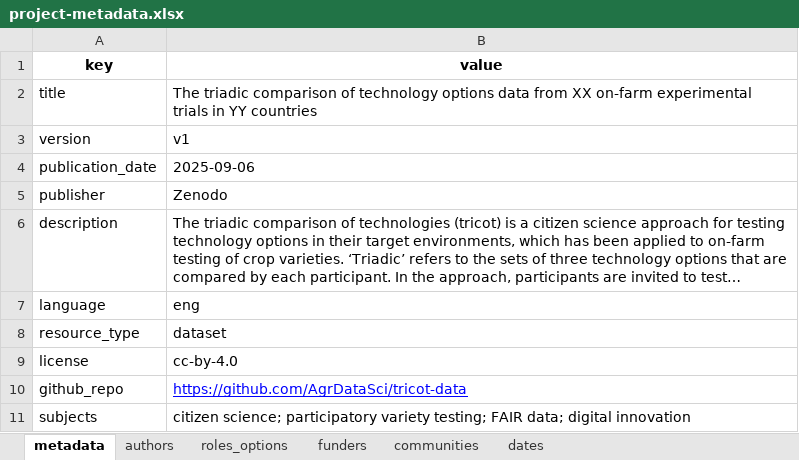
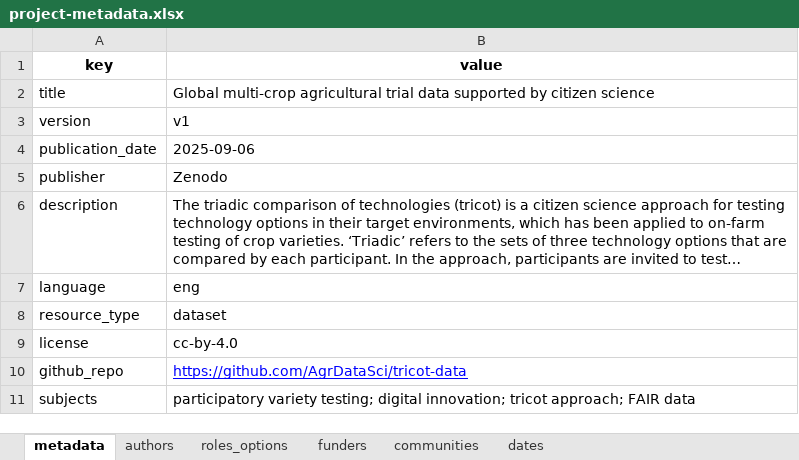
Before and after one commit to AgrDataSci/tricot-data, an Excel workbook: metadata/project-metadata.xlsx, sheet metadata, drawn as a sheet; long unchanged cells end in …; values as stored, in another font and other column widths than the file's, no borders; the diff names each change by its address in the sheet, - before the commit and + after, or states it on an @@ line.

```diff
--- a/metadata/project-metadata.xlsx (sheet metadata)
+++ b/metadata/project-metadata.xlsx (sheet metadata)
-B2 (value): The triadic comparison of technology options data from XX on-farm experimental trials in YY countries
+B2 (value): Global multi-crop agricultural trial data supported by citizen science
-B11 (value): citizen science; participatory variety testing; FAIR data; digital innovation
+B11 (value): participatory variety testing; digital innovation; tricot approach; FAIR data
```
Also changed, not shown: 3 other files.
